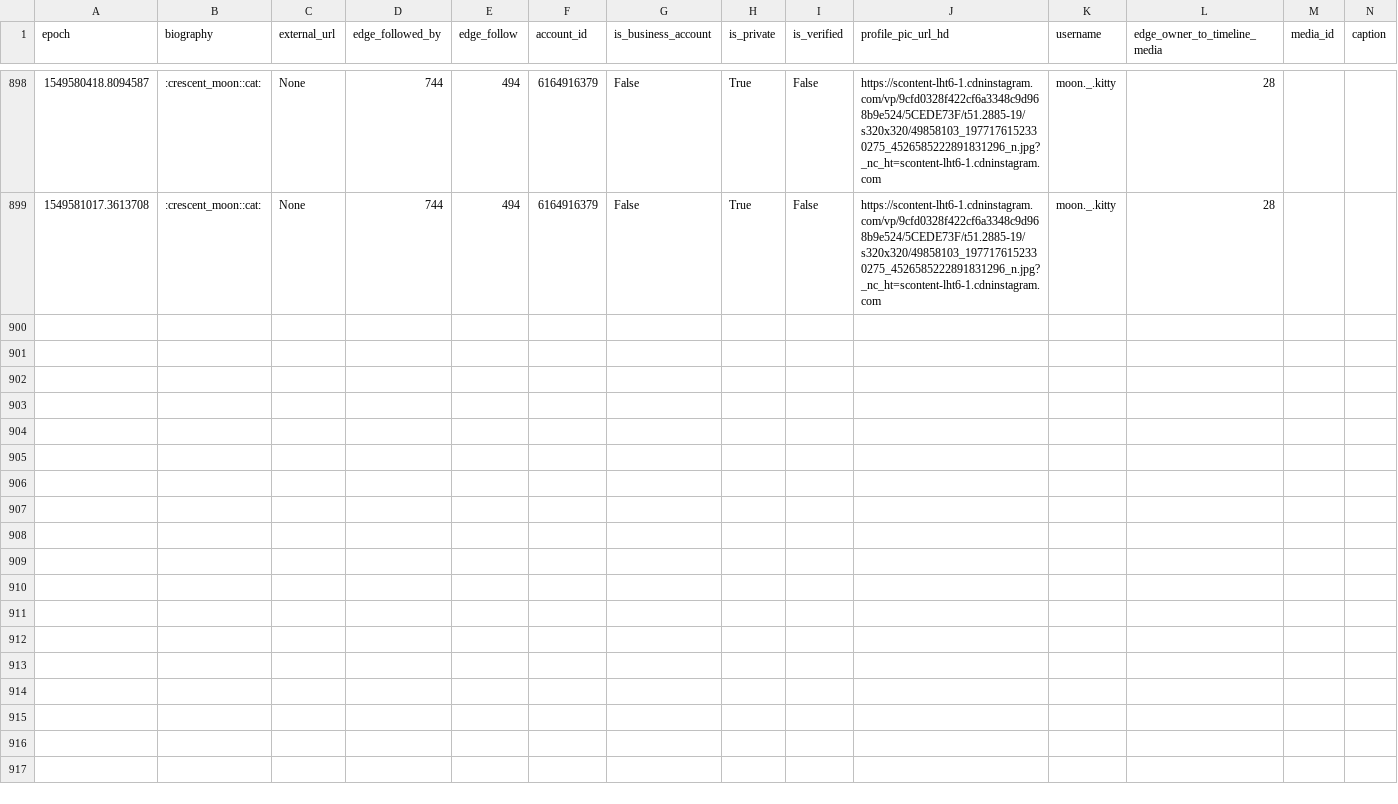
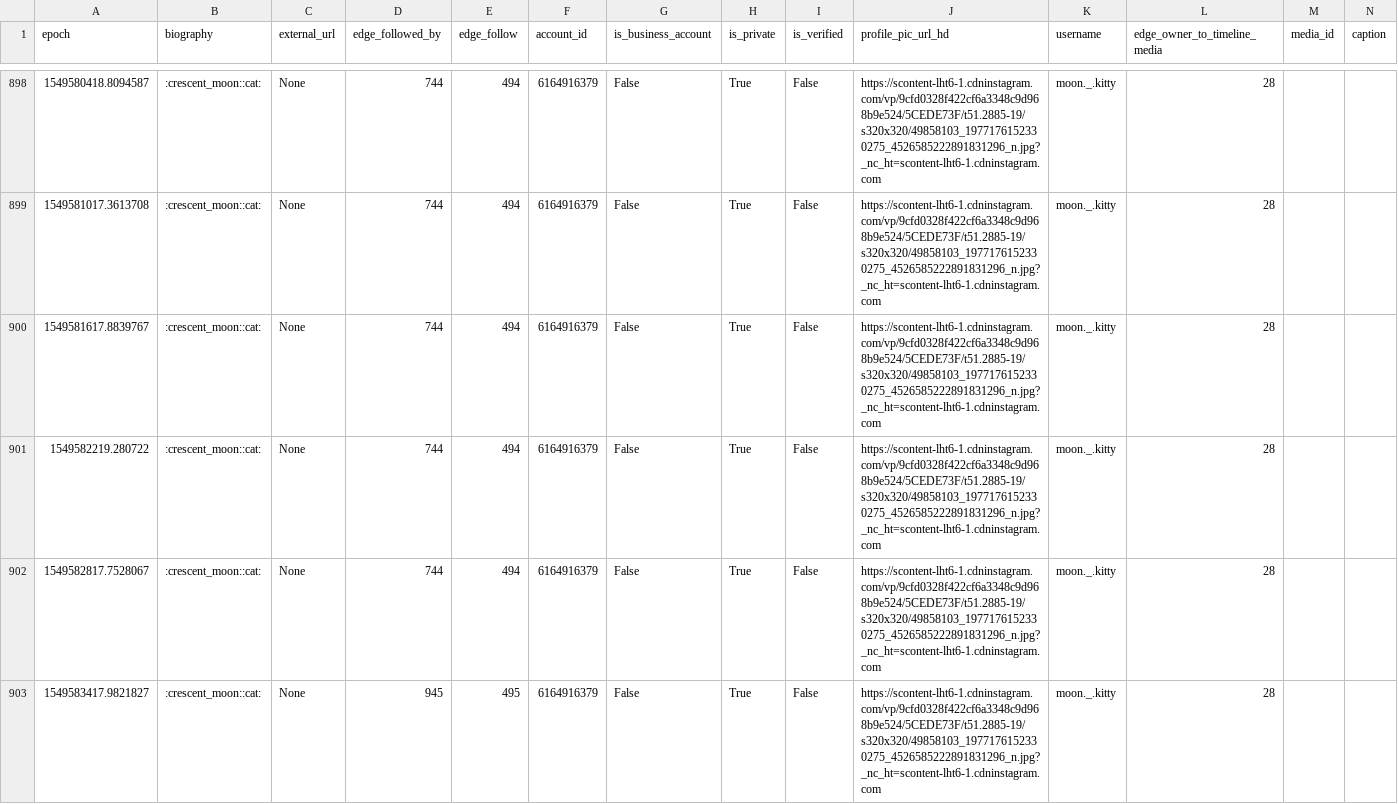
Before and after one commit to 030jmk/gntm2019, a CSV file: moon._.kitty.csv, drawn as a sheet; only a part is shown, gaps mark what is left out; rows hold the shown columns only; the diff covers the shown part only; the diff names each change by its address in the sheet, - before the commit and + after, or states it on an @@ line.

```diff
--- a/moon._.kitty.csv
+++ b/moon._.kitty.csv
+row 900: 1549581617.8839767 | :crescent_moon::cat: | None | 744 | 494 | 6164916379 | False | True | False | https://scontent-lht6-1.cdninstagram.com/vp/9cfd0328f422cf6a3348c9d968b9e524/5CEDE73F/t51.2885-19/s320x320/49858103_1977176152330275_4526585222891831296_n.jpg?_nc_ht=scontent-lht6-1.cdninstagram.com | moon._.kitty | 28
+row 901: 1549582219.280722 | :crescent_moon::cat: | None | 744 | 494 | 6164916379 | False | True | False | https://scontent-lht6-1.cdninstagram.com/vp/9cfd0328f422cf6a3348c9d968b9e524/5CEDE73F/t51.2885-19/s320x320/49858103_1977176152330275_4526585222891831296_n.jpg?_nc_ht=scontent-lht6-1.cdninstagram.com | moon._.kitty | 28
+row 902: 1549582817.7528067 | :crescent_moon::cat: | None | 744 | 494 | 6164916379 | False | True | False | https://scontent-lht6-1.cdninstagram.com/vp/9cfd0328f422cf6a3348c9d968b9e524/5CEDE73F/t51.2885-19/s320x320/49858103_1977176152330275_4526585222891831296_n.jpg?_nc_ht=scontent-lht6-1.cdninstagram.com | moon._.kitty | 28
+row 903: 1549583417.9821827 | :crescent_moon::cat: | None | 945 | 495 | 6164916379 | False | True | False | https://scontent-lht6-1.cdninstagram.com/vp/9cfd0328f422cf6a3348c9d968b9e524/5CEDE73F/t51.2885-19/s320x320/49858103_1977176152330275_4526585222891831296_n.jpg?_nc_ht=scontent-lht6-1.cdninstagram.com | moon._.kitty | 28
```
Also changed, not shown: 12 added rows elsewhere in this file, simii_kowalski.csv, tatjana9610.csv, 34 other files.
